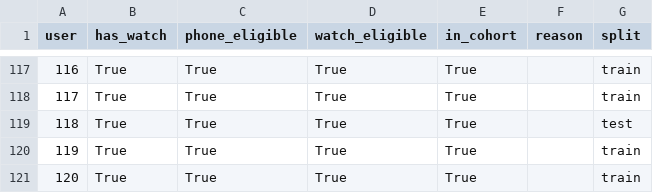
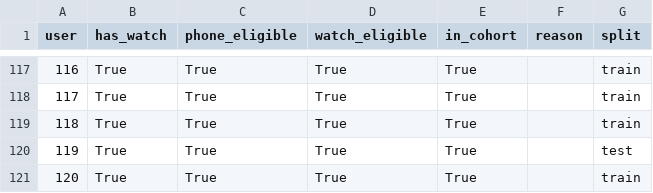
Before and after one commit to lasuccc/macau-project, a CSV file: split_manifest.csv, drawn as a sheet; only a part is shown, gaps mark what is left out; the diff covers the shown part only.

```diff
--- a/split_manifest.csv
+++ b/split_manifest.csv
@@ -118,4 +118,4 @@ user,has_watch,phone_eligible,watch_eligible,in_cohort,reason,split
 117,True,True,True,True,,train
-118,True,True,True,True,,test
-119,True,True,True,True,,train
+118,True,True,True,True,,train
+119,True,True,True,True,,test
 120,True,True,True,True,,train
```
Also changed, not shown: 27 edited cells elsewhere in this file, 44 other files.
